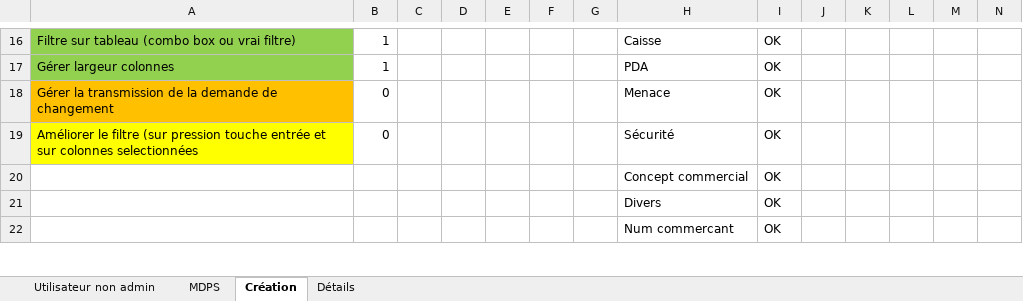
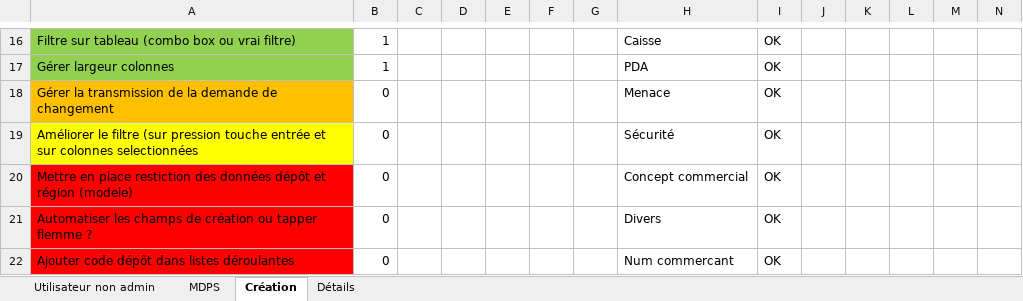
Before and after one commit to Anguillemol/BDepBDD, an Excel workbook: AvanceBrico.xlsx, sheet Création, drawn as a sheet; only a part is shown, gaps mark what is left out; values as stored, in another font and other column widths than the file's, no borders; conditional formats not drawn; the diff covers the shown part only; the diff names each change by its address in the sheet, - before the commit and + after, or states it on an @@ line.

```diff
--- a/AvanceBrico.xlsx (sheet Création)
+++ b/AvanceBrico.xlsx (sheet Création)
-A20: (empty)
+A20: Mettre en place restiction des données dépôt et région (modele)
-A20:A22 fill: none
+A20:A22 fill: #FF0000
-B20:B22: (empty)
+B20:B22: 0
-A21: (empty)
+A21: Automatiser les champs de création ou tapper flemme ?
-A22: (empty)
+A22: Ajouter code dépôt dans listes déroulantes
```
Also changed, not shown: 9 edited cells and cell formats elsewhere in this sheet, sheet Détails, 3 other files.
